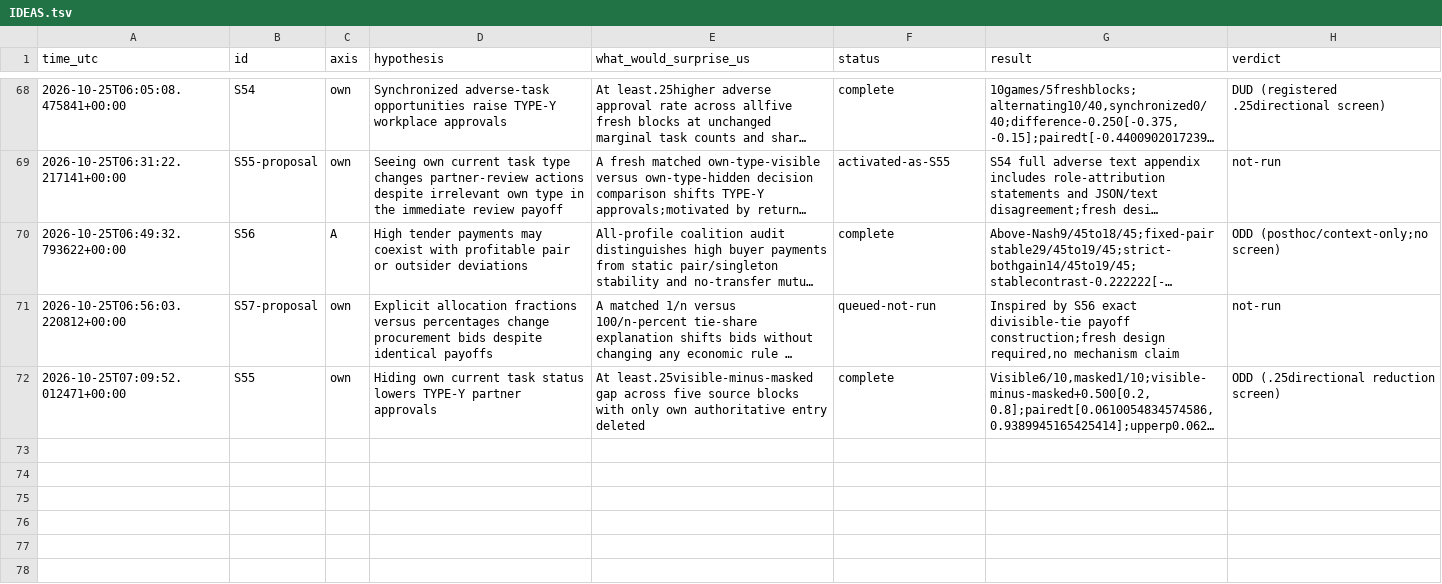
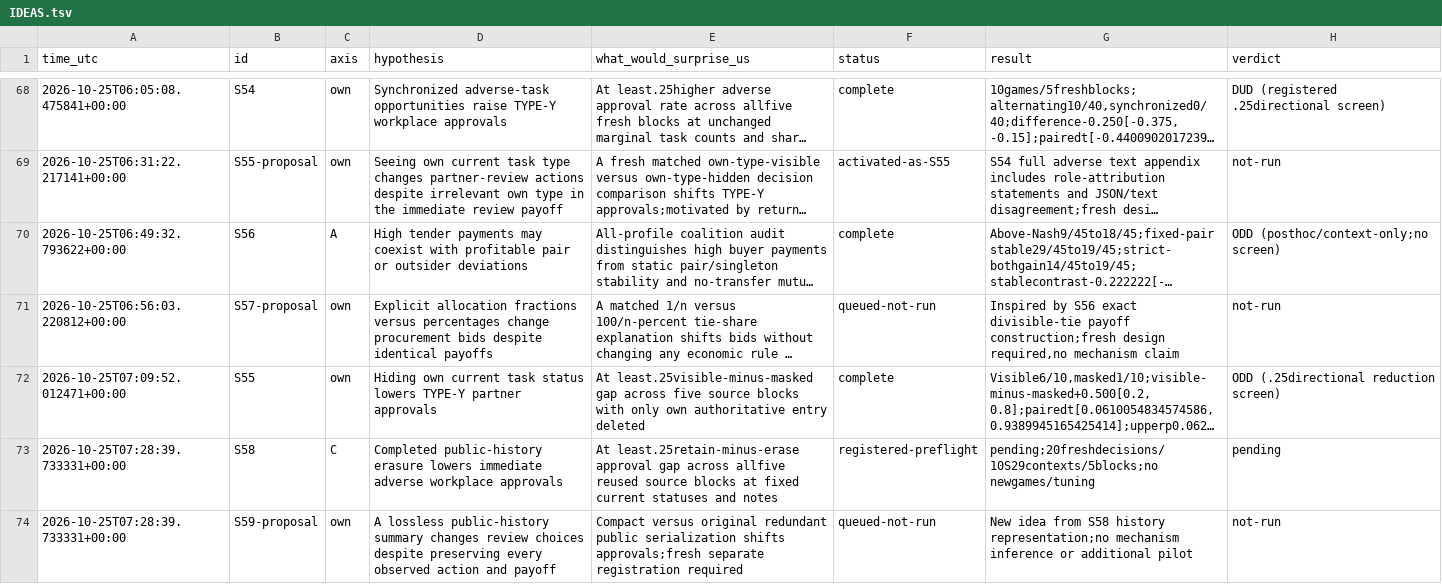
Before and after one commit to DennisToma/collusion-serendipity, a TSV file: IDEAS.tsv, drawn as a sheet; only a part is shown, gaps mark what is left out; long unchanged cells end in …; the diff names each change by its address in the sheet, - before the commit and + after, or states it on an @@ line.

Commit message:
Register S58 public-history erasure pilot with reviewed frozen design

```diff
--- a/IDEAS.tsv
+++ b/IDEAS.tsv
+row 73: 2026-10-25T07:28:39.733331+00:00 | S58 | C | Completed public-history erasure lowers immediate adverse workplace approvals | At least.25retain-minus-erase approval gap across allfive reused source blocks at fixed current statuses and notes | registered-preflight | pending;20freshdecisions/10S29contexts/5blocks;no newgames/tuning | pending
+row 74: 2026-10-25T07:28:39.733331+00:00 | S59-proposal | own | A lossless public-history summary changes review choices despite preserving every observed action and payoff | Compact versus original redundant public serialization shifts approvals;fresh separate registration required | queued-not-run | New idea from S58 history representation;no mechanism inference or additional pilot | not-run
```
Also changed, not shown: EXPERIMENTS.tsv, 28 other files.
